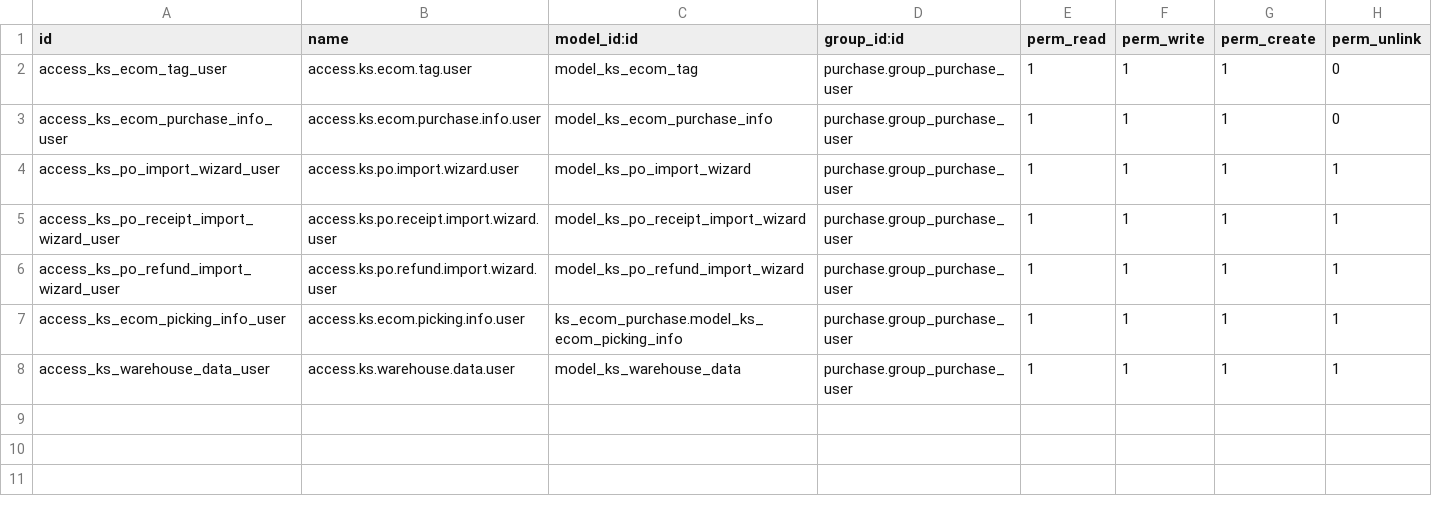
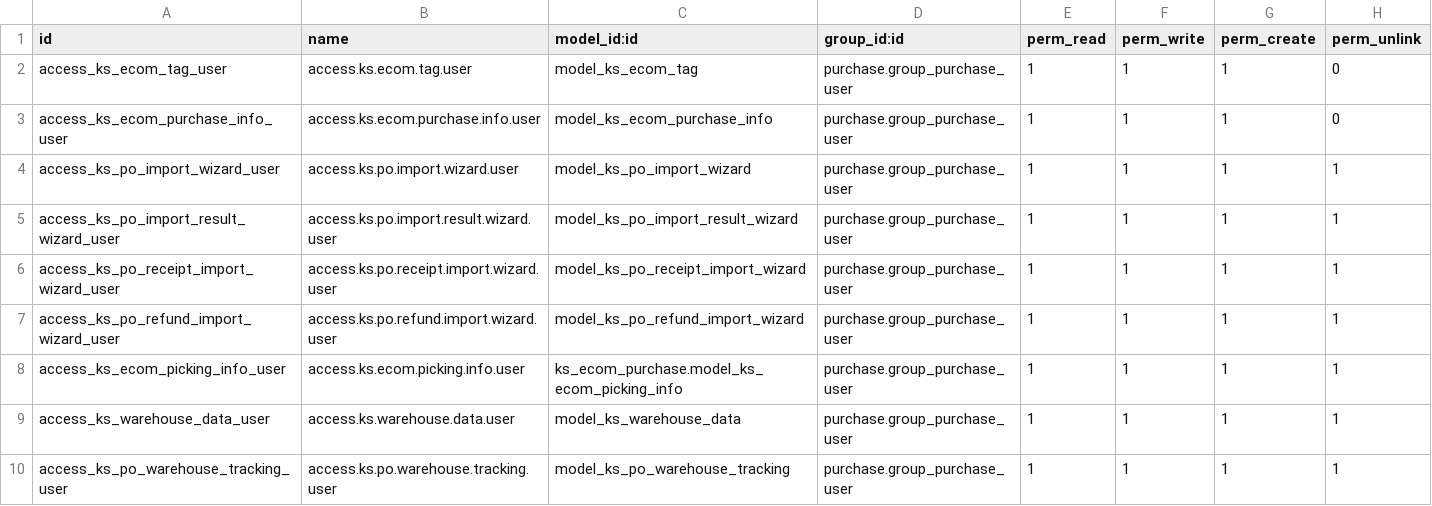
Before and after one commit to Bora-Multicorp/OdooERP, a CSV file: ks_ecom_purchase/security/ir.model.access.csv, drawn as a sheet; the diff names each change by its address in the sheet, - before the commit and + after, or states it on an @@ line.

Commit message:
Cr Changes and Ecom purchase

```diff
--- a/ks_ecom_purchase/security/ir.model.access.csv
+++ b/ks_ecom_purchase/security/ir.model.access.csv
+row 5: access_ks_po_import_result_wizard_user | access.ks.po.import.result.wizard.user | model_ks_po_import_result_wizard | purchase.group_purchase_user | 1 | 1 | 1 | 1
+row 10: access_ks_po_warehouse_tracking_user | access.ks.po.warehouse.tracking.user | model_ks_po_warehouse_tracking | purchase.group_purchase_user | 1 | 1 | 1 | 1
```
Also changed, not shown: ks_reports/security/ir.model.access.csv, 50 other files.
